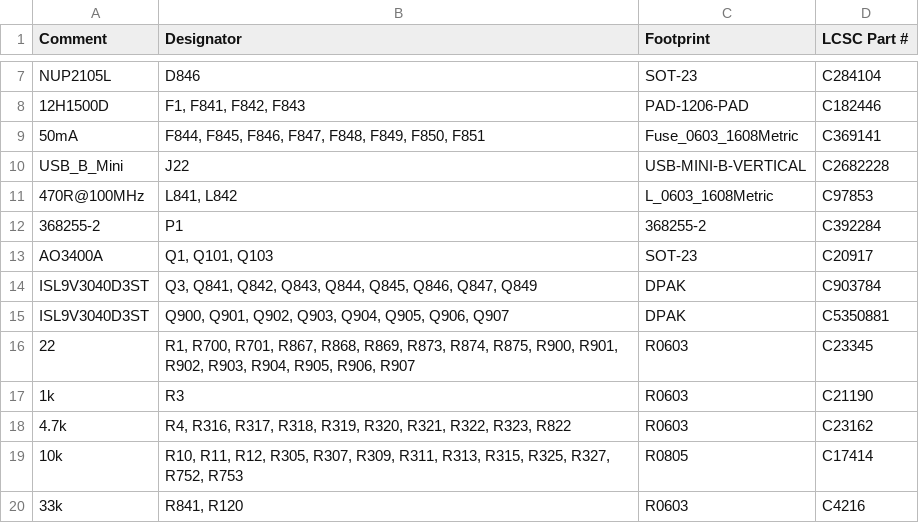
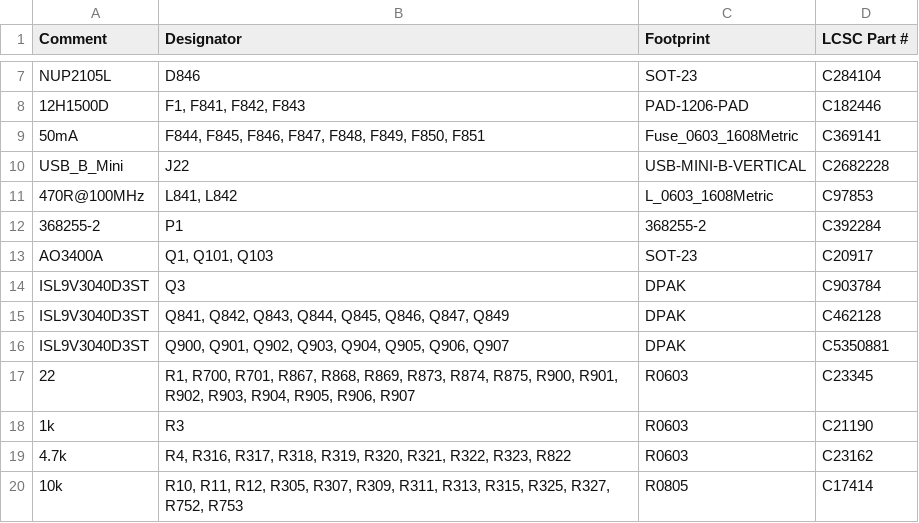
Before and after one commit to luis9860/hellen-example, a CSV file: boards/greenenergyecu-a/board/greenenergyecu-a-BOM-JLC.csv, drawn as a sheet; only a part is shown, gaps mark what is left out; the shorter side is filled out with more unchanged rows.

```diff
--- a/boards/greenenergyecu-a/board/greenenergyecu-a-BOM-JLC.csv
+++ b/boards/greenenergyecu-a/board/greenenergyecu-a-BOM-JLC.csv
@@ -13,3 +13,4 @@ Comment,Designator,Footprint,LCSC Part #
 "AO3400A","Q1, Q101, Q103","SOT-23","C20917"
-"ISL9V3040D3ST","Q3, Q841, Q842, Q843, Q844, Q845, Q846, Q847, Q849","DPAK","C903784"
+"ISL9V3040D3ST","Q3","DPAK","C903784"
+"ISL9V3040D3ST","Q841, Q842, Q843, Q844, Q845, Q846, Q847, Q849","DPAK","C462128"
 "ISL9V3040D3ST","Q900, Q901, Q902, Q903, Q904, Q905, Q906, Q907","DPAK","C5350881"
```
Also changed, not shown: boards/greenenergyecu-a/board/misc/greenenergyecu-a-BOM.csv, boards/greenenergyecu-a/frame/ecu-BOM.csv, 19 other files.
